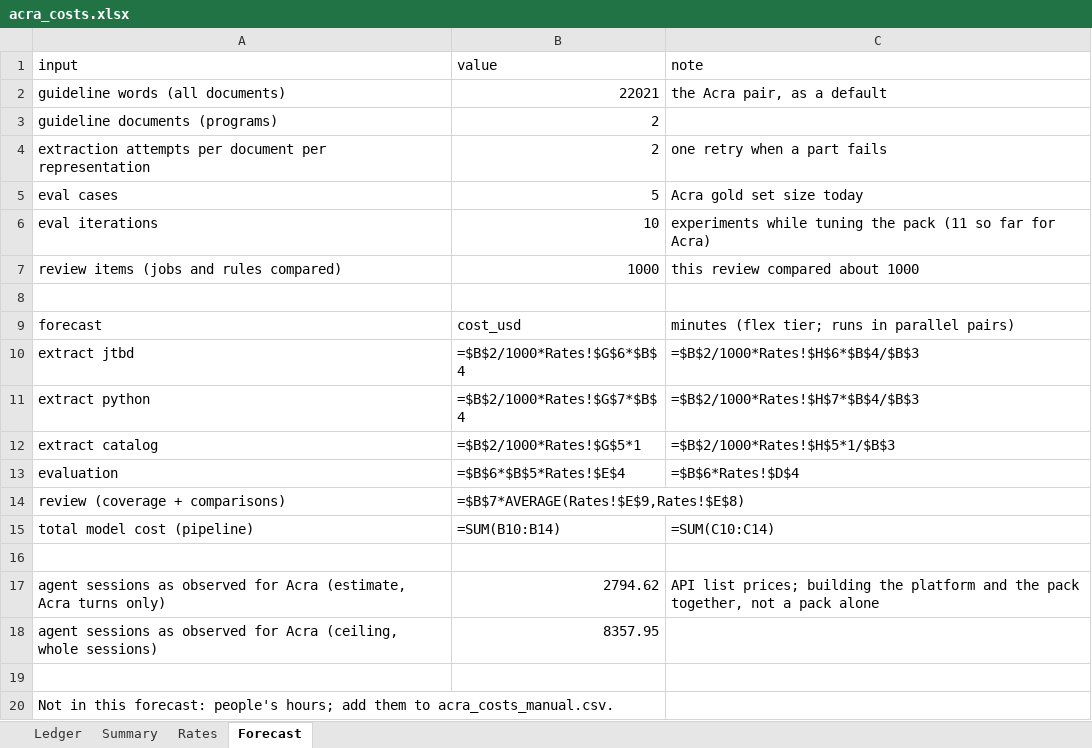
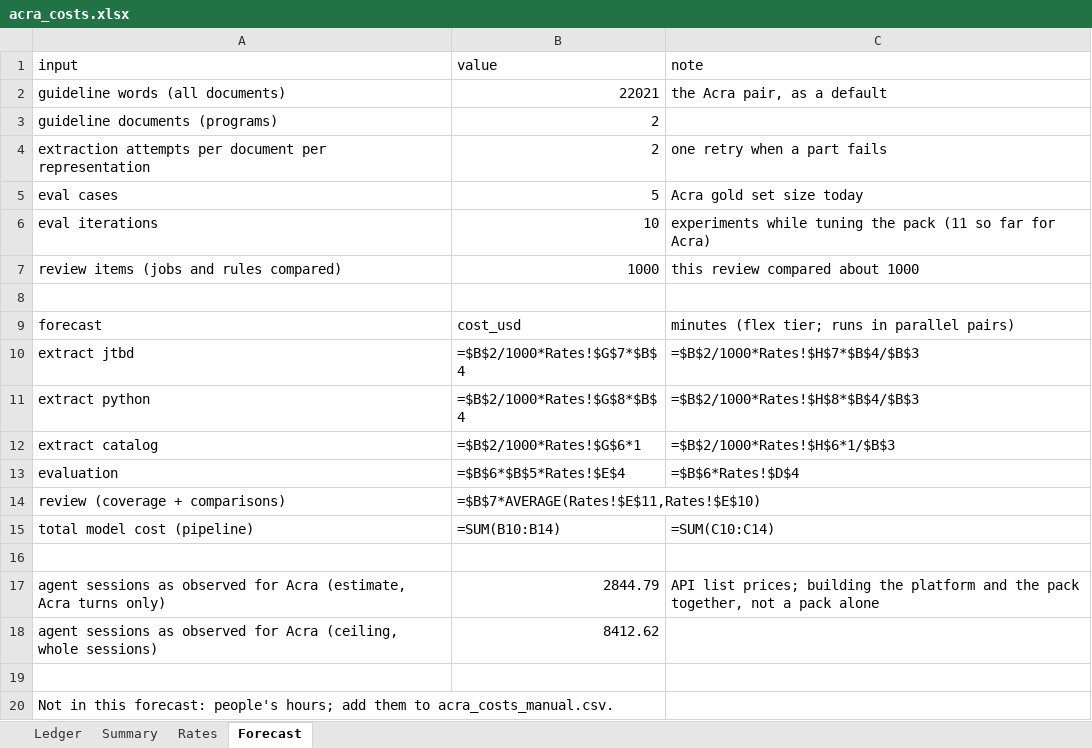
Before and after one commit to veerumehta/scratch, an Excel workbook: sang/ape/local/costs/acra_costs.xlsx, sheet Forecast, drawn as a sheet; values as stored, in another font and other column widths than the file's, no borders; formulas without a stored value are shown as written; the diff names each change by its address in the sheet, - before the commit and + after, or states it on an @@ line.

```diff
--- a/sang/ape/local/costs/acra_costs.xlsx (sheet Forecast)
+++ b/sang/ape/local/costs/acra_costs.xlsx (sheet Forecast)
-B10 (value): =$B$2/1000*Rates!$G$6*$B$4
+B10 (value): =$B$2/1000*Rates!$G$7*$B$4
-C10 (note): =$B$2/1000*Rates!$H$6*$B$4/$B$3
+C10 (note): =$B$2/1000*Rates!$H$7*$B$4/$B$3
-B11 (value): =$B$2/1000*Rates!$G$7*$B$4
+B11 (value): =$B$2/1000*Rates!$G$8*$B$4
-C11 (note): =$B$2/1000*Rates!$H$7*$B$4/$B$3
+C11 (note): =$B$2/1000*Rates!$H$8*$B$4/$B$3
-B12 (value): =$B$2/1000*Rates!$G$5*1
+B12 (value): =$B$2/1000*Rates!$G$6*1
-C12 (note): =$B$2/1000*Rates!$H$5*1/$B$3
+C12 (note): =$B$2/1000*Rates!$H$6*1/$B$3
-B14 (value): =$B$7*AVERAGE(Rates!$E$9,Rates!$E$8)
+B14 (value): =$B$7*AVERAGE(Rates!$E$11,Rates!$E$10)
-B17 (value): 2794.62
+B17 (value): 2844.79
-B18 (value): 8357.95
+B18 (value): 8412.62
```
Also changed, not shown: sheet Ledger, sheet Rates, sheet Summary, 3 other files.
